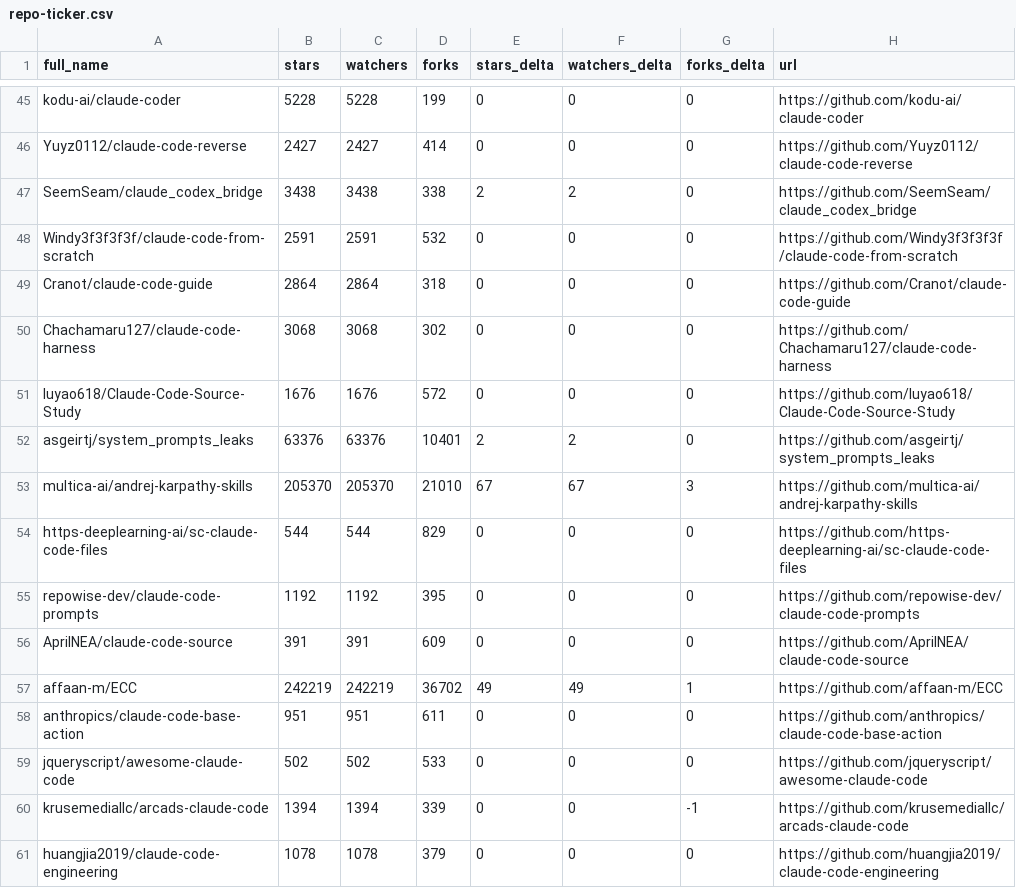
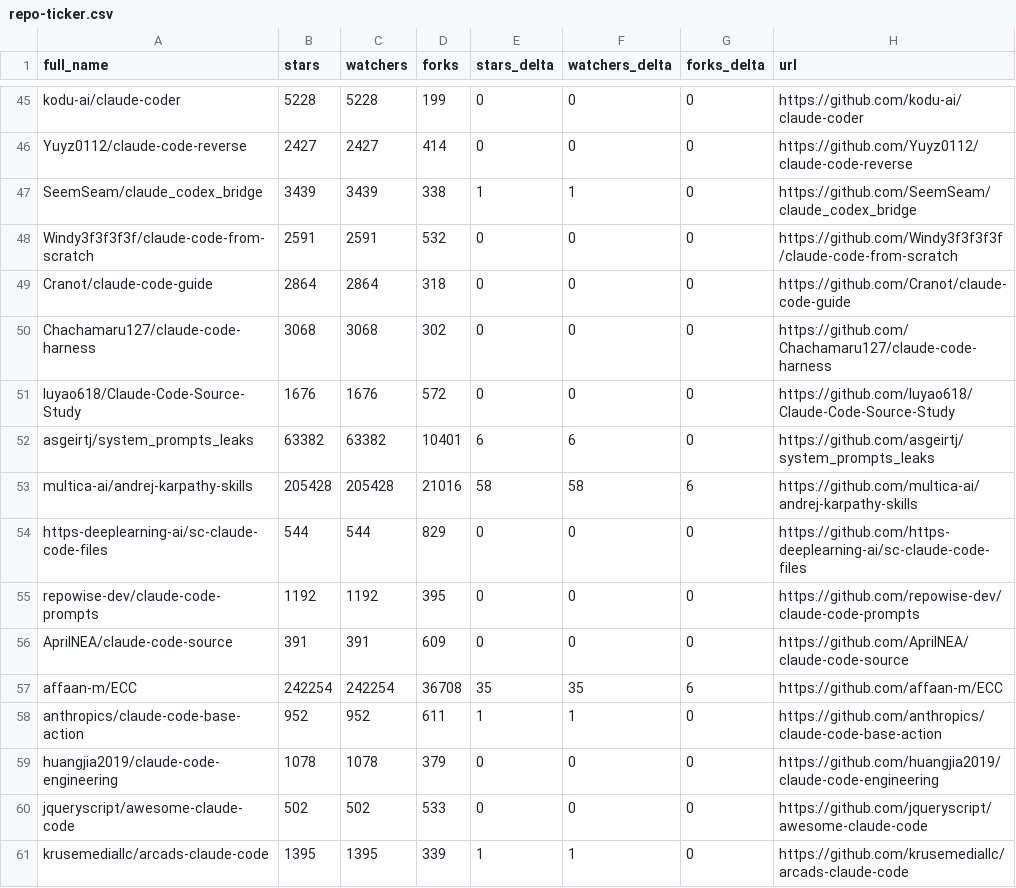
Before and after one commit to KuroTL/awesome-claude-code, a CSV file: data/repo-ticker.csv, drawn as a sheet; only a part is shown, gaps mark what is left out; the diff covers the shown part only.

```diff
--- a/data/repo-ticker.csv
+++ b/data/repo-ticker.csv
@@ -46,3 +46,3 @@ kodu-ai/claude-coder,5228,5228,199,0,0,0,https://github.com/kodu-ai/claude-coder
 Yuyz0112/claude-code-reverse,2427,2427,414,0,0,0,https://github.com/Yuyz0112/claude-code-reverse
-SeemSeam/claude_codex_bridge,3438,3438,338,2,2,0,https://github.com/SeemSeam/claude_codex_bridge
+SeemSeam/claude_codex_bridge,3439,3439,338,1,1,0,https://github.com/SeemSeam/claude_codex_bridge
 Windy3f3f3f3f/claude-code-from-scratch,2591,2591,532,0,0,0,https://github.com/Windy3f3f3f3f/claude-code-from-scratch
@@ -51,4 +51,4 @@ Chachamaru127/claude-code-harness,3068,3068,302,0,0,0,https://github.com/Chacham
 luyao618/Claude-Code-Source-Study,1676,1676,572,0,0,0,https://github.com/luyao618/Claude-Code-Source-Study
-asgeirtj/system_prompts_leaks,63376,63376,10401,2,2,0,https://github.com/asgeirtj/system_prompts_leaks
-multica-ai/andrej-karpathy-skills,205370,205370,21010,67,67,3,https://github.com/multica-ai/andrej-karpathy-skills
+asgeirtj/system_prompts_leaks,63382,63382,10401,6,6,0,https://github.com/asgeirtj/system_prompts_leaks
+multica-ai/andrej-karpathy-skills,205428,205428,21016,58,58,6,https://github.com/multica-ai/andrej-karpathy-skills
 https-deeplearning-ai/sc-claude-code-files,544,544,829,0,0,0,https://github.com/https-deeplearning-ai/sc-claude-code-files
@@ -56,6 +56,6 @@ repowise-dev/claude-code-prompts,1192,1192,395,0,0,0,https://github.com/repowise
 AprilNEA/claude-code-source,391,391,609,0,0,0,https://github.com/AprilNEA/claude-code-source
-affaan-m/ECC,242219,242219,36702,49,49,1,https://github.com/affaan-m/ECC
-anthropics/claude-code-base-action,951,951,611,0,0,0,https://github.com/anthropics/claude-code-base-action
+affaan-m/ECC,242254,242254,36708,35,35,6,https://github.com/affaan-m/ECC
+anthropics/claude-code-base-action,952,952,611,1,1,0,https://github.com/anthropics/claude-code-base-action
+huangjia2019/claude-code-engineering,1078,1078,379,0,0,0,https://github.com/huangjia2019/claude-code-engineering
 jqueryscript/awesome-claude-code,502,502,533,0,0,0,https://github.com/jqueryscript/awesome-claude-code
-krusemediallc/arcads-claude-code,1394,1394,339,0,0,-1,https://github.com/krusemediallc/arcads-claude-code
-huangjia2019/claude-code-engineering,1078,1078,379,0,0,0,https://github.com/huangjia2019/claude-code-engineering
+krusemediallc/arcads-claude-code,1395,1395,339,1,1,0,https://github.com/krusemediallc/arcads-claude-code
```
Also changed, not shown: 2 added rows, 2 removed rows, 1 moved row and 117 edited cells elsewhere in this file, 2 other files.
